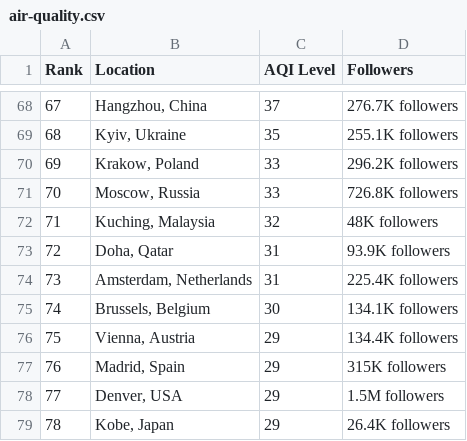
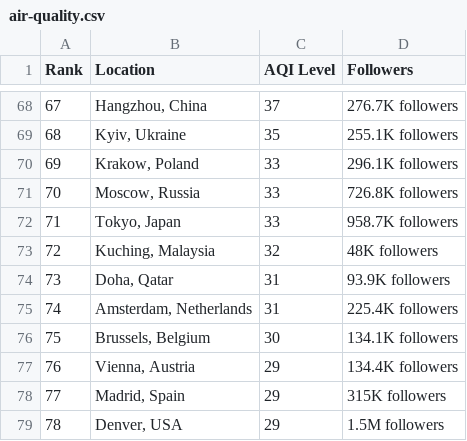
Before and after one commit to dipunew/Most-Polluted-Cities-in-The-World, a CSV file: air-quality.csv, drawn as a sheet; only a part is shown, gaps mark what is left out; the shorter side is filled out with more unchanged rows; the diff covers the shown part only; the diff names each change by its address in the sheet, - before the commit and + after, or states it on an @@ line.

```diff
--- a/air-quality.csv
+++ b/air-quality.csv
@@ column A (Rank) renumbered between rows 7 and 86 @@
-D70 (Followers): 296.2K followers
+D70 (Followers): 296.1K followers
+row 72: 71 | Tokyo, Japan | 33 | 958.7K followers
```
Also changed, not shown: 3 added rows, 4 removed rows and 4 edited cells elsewhere in this file.
